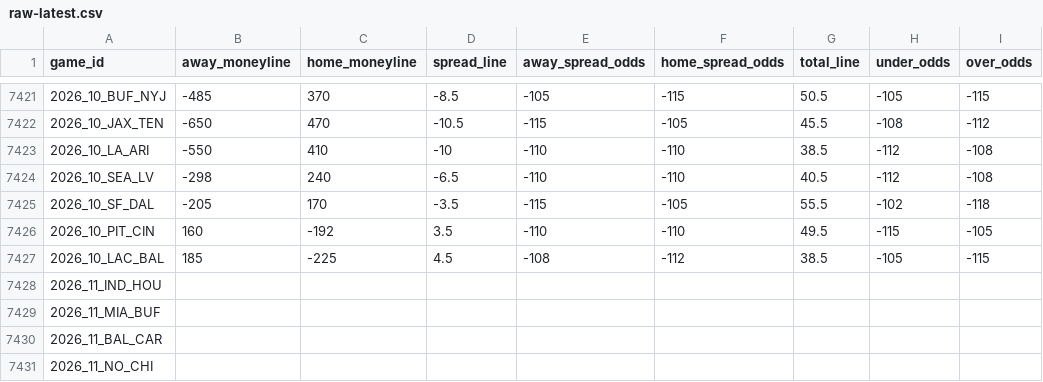
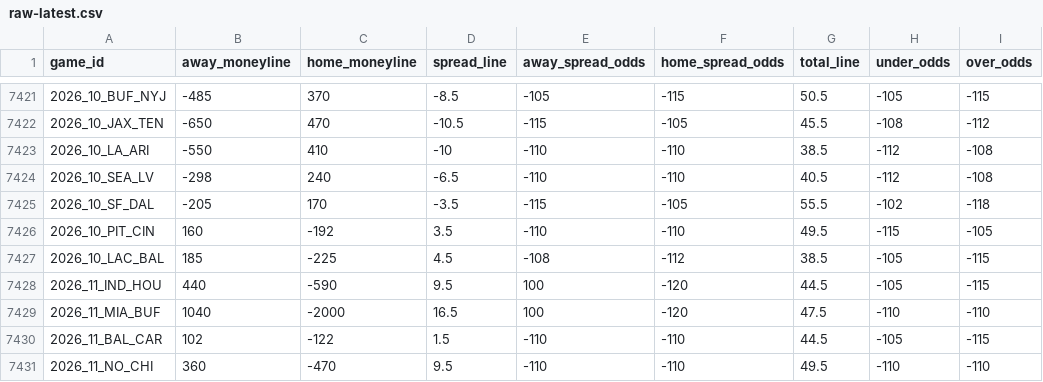
Before and after one commit to Lolindhir/fantasy-app, a CSV file: data-source/providers/nflverse/schedule-odds/raw-latest.csv, drawn as a sheet; only a part is shown, gaps mark what is left out; the diff covers the shown part only.

```diff
--- a/data-source/providers/nflverse/schedule-odds/raw-latest.csv
+++ b/data-source/providers/nflverse/schedule-odds/raw-latest.csv
@@ -7427,5 +7427,5 @@ game_id,away_moneyline,home_moneyline,spread_line,away_spread_odds,home_spread_o
 2026_10_LAC_BAL,185,-225,4.5,-108,-112,38.5,-105,-115
-2026_11_IND_HOU,,,,,,,,
-2026_11_MIA_BUF,,,,,,,,
-2026_11_BAL_CAR,,,,,,,,
-2026_11_NO_CHI,,,,,,,,
+2026_11_IND_HOU,440,-590,9.5,100,-120,44.5,-105,-115
+2026_11_MIA_BUF,1040,-2000,16.5,100,-120,47.5,-110,-110
+2026_11_BAL_CAR,102,-122,1.5,-110,-110,44.5,-105,-115
+2026_11_NO_CHI,360,-470,9.5,-110,-110,49.5,-110,-110
```
Also changed, not shown: 64 edited cells elsewhere in this file, 1 other file.
